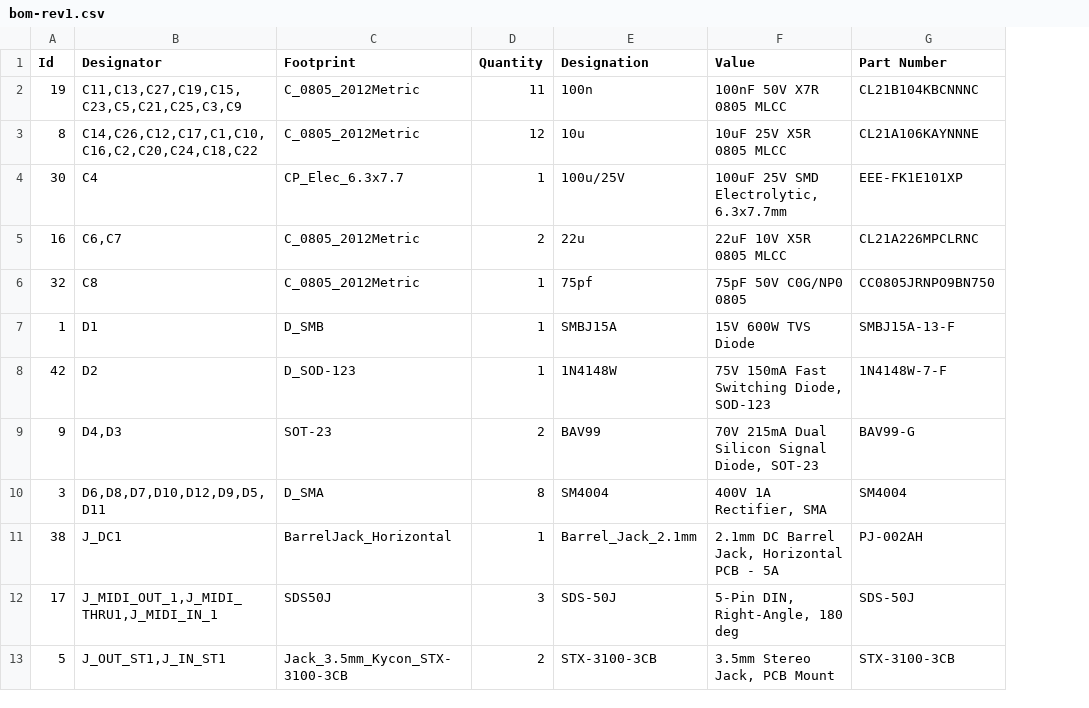
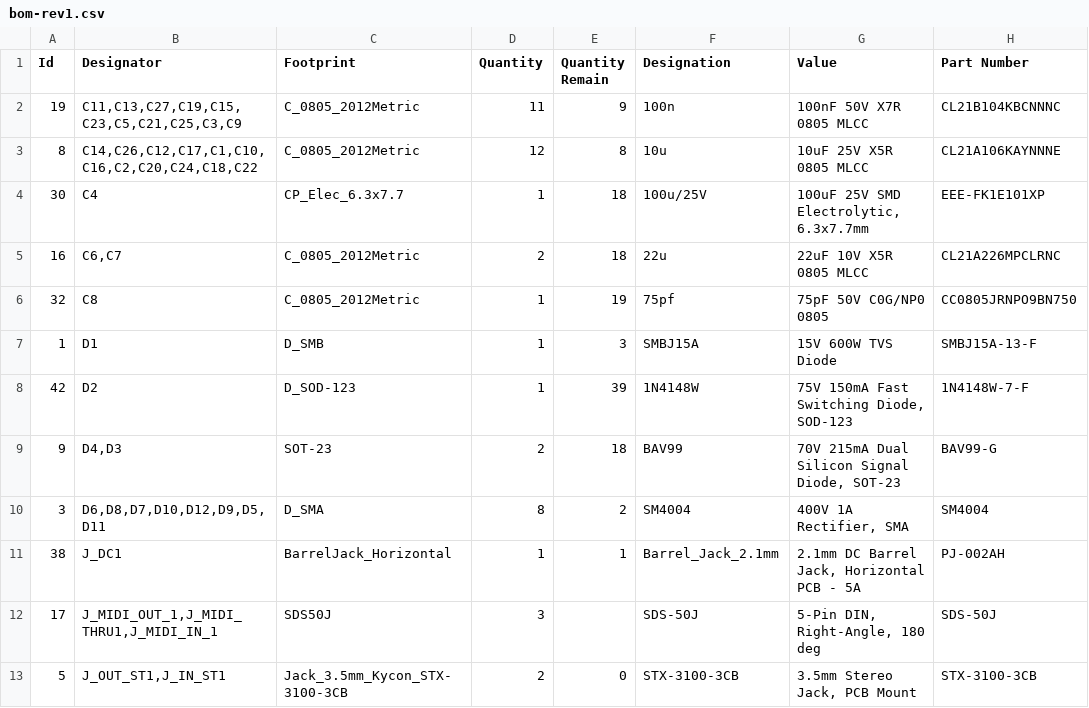
Before and after one commit to squeedee/daisy-studio, a CSV file: bom-rev1.csv, drawn as a sheet; only a part is shown; the diff names each change by its address in the sheet, - before the commit and + after, or states it on an @@ line.

Commit message:
record stock levels/remainders

```diff
--- a/bom-rev1.csv
+++ b/bom-rev1.csv
+column E (Quantity Remain), rows 2-13: 9 | 8 | 18 | 18 | 19 | 3 | 39 | 18 | 2 | 1 |  | 0
```
